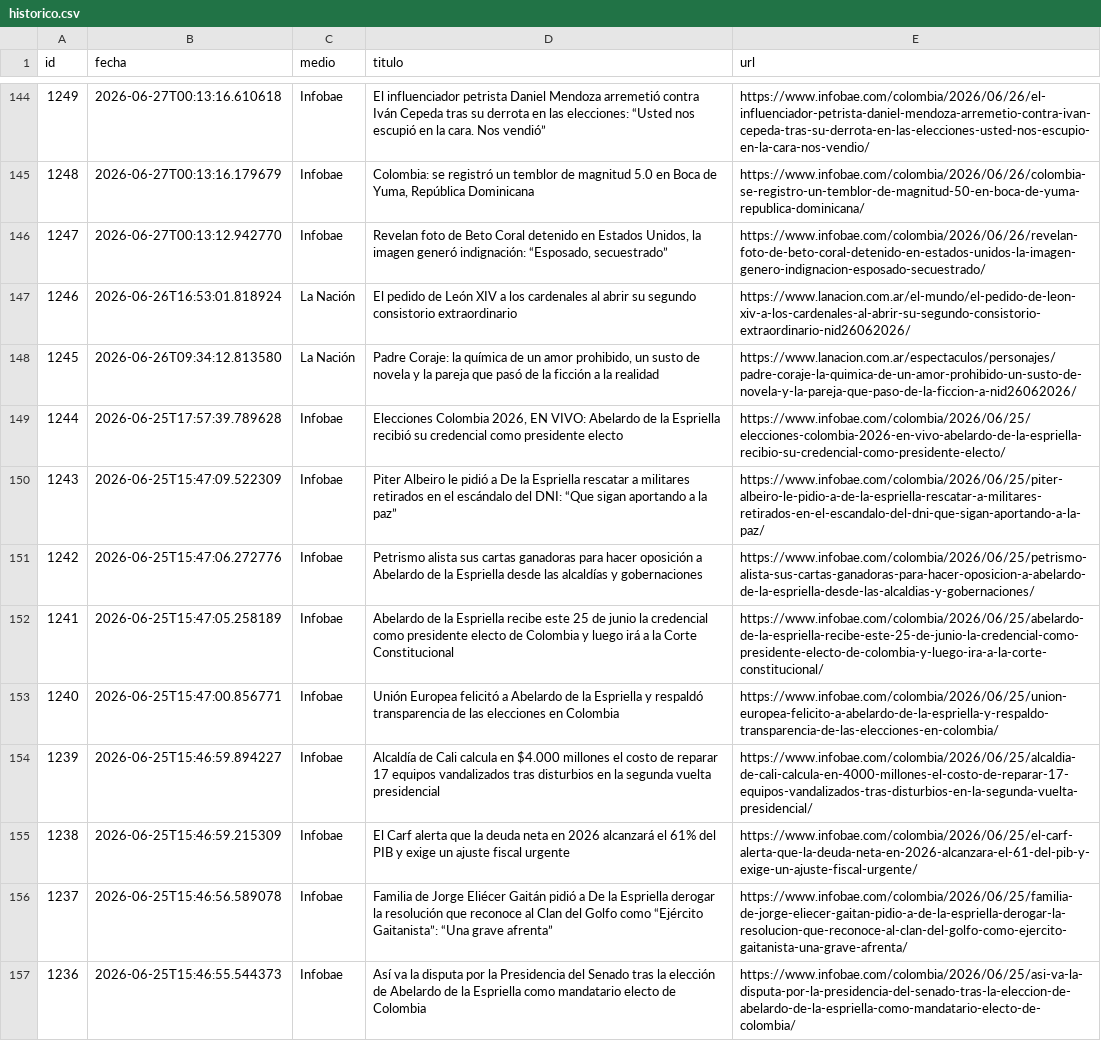
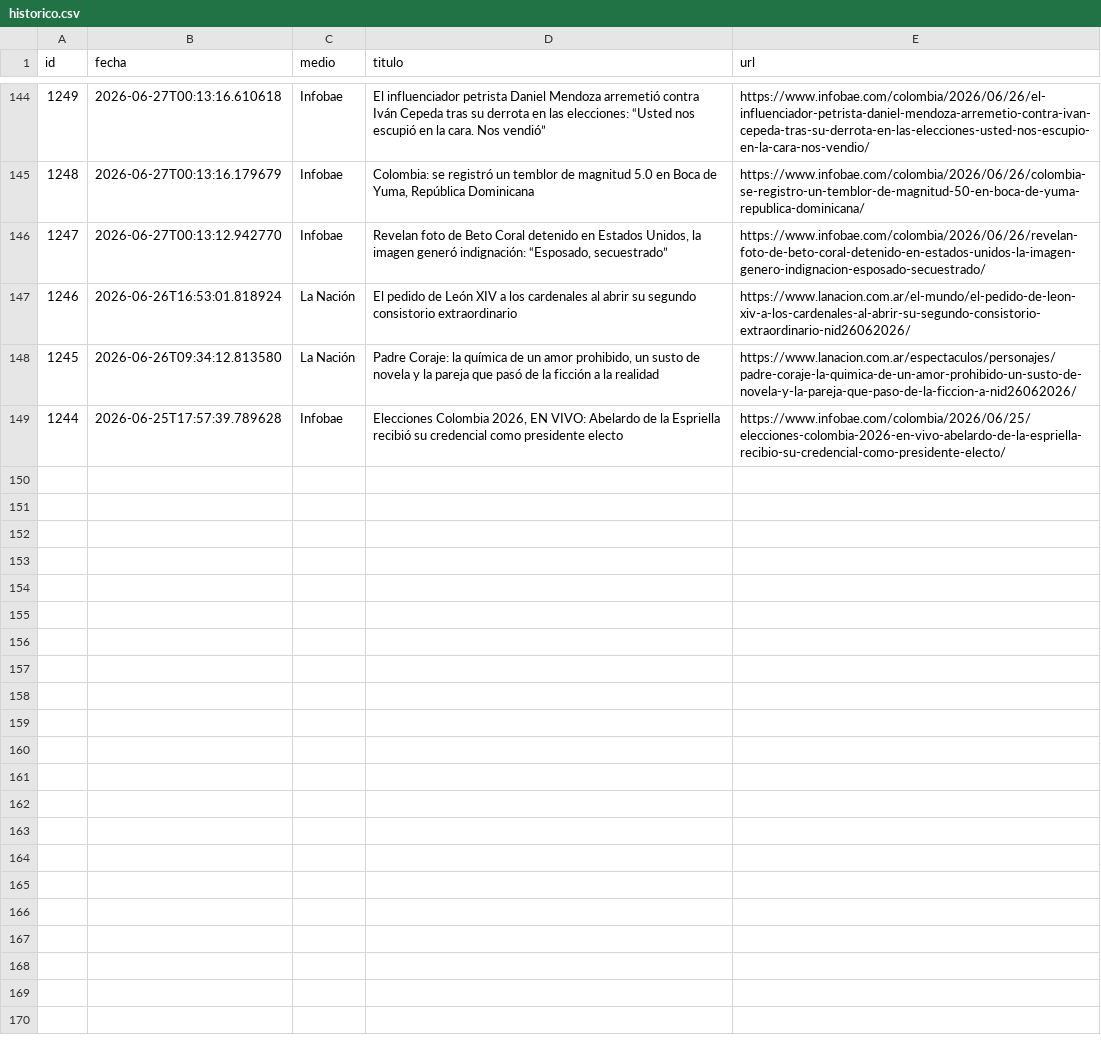
Before and after one commit to ElvisChatzky/BusProyect, a CSV file: data/historico.csv, drawn as a sheet; only a part is shown, gaps mark what is left out; the diff names each change by its address in the sheet, - before the commit and + after, or states it on an @@ line.

```diff
--- a/data/historico.csv
+++ b/data/historico.csv
-row 150: 1243 | 2026-06-25T15:47:09.522309 | Infobae | Piter Albeiro le pidió a De la Espriella rescatar a militares retirados en el escándalo del DNI: “Que sigan aportando a la paz” | https://www.infobae.com/colombia/2026/06/25/piter-albeiro-le-pidio-a-de-la-espriella-rescatar-a-militares-retirados-en-el-escandalo-del-dni-que-sigan-aportando-a-la-paz/
-row 151: 1242 | 2026-06-25T15:47:06.272776 | Infobae | Petrismo alista sus cartas ganadoras para hacer oposición a Abelardo de la Espriella desde las alcaldías y gobernaciones | https://www.infobae.com/colombia/2026/06/25/petrismo-alista-sus-cartas-ganadoras-para-hacer-oposicion-a-abelardo-de-la-espriella-desde-las-alcaldias-y-gobernaciones/
-row 152: 1241 | 2026-06-25T15:47:05.258189 | Infobae | Abelardo de la Espriella recibe este 25 de junio la credencial como presidente electo de Colombia y luego irá a la Corte Constitucional | https://www.infobae.com/colombia/2026/06/25/abelardo-de-la-espriella-recibe-este-25-de-junio-la-credencial-como-presidente-electo-de-colombia-y-luego-ira-a-la-corte-constitucional/
-row 153: 1240 | 2026-06-25T15:47:00.856771 | Infobae | Unión Europea felicitó a Abelardo de la Espriella y respaldó transparencia de las elecciones en Colombia | https://www.infobae.com/colombia/2026/06/25/union-europea-felicito-a-abelardo-de-la-espriella-y-respaldo-transparencia-de-las-elecciones-en-colombia/
-row 154: 1239 | 2026-06-25T15:46:59.894227 | Infobae | Alcaldía de Cali calcula en $4.000 millones el costo de reparar 17 equipos vandalizados tras disturbios en la segunda vuelta presidencial | https://www.infobae.com/colombia/2026/06/25/alcaldia-de-cali-calcula-en-4000-millones-el-costo-de-reparar-17-equipos-vandalizados-tras-disturbios-en-la-segunda-vuelta-presidencial/
-row 155: 1238 | 2026-06-25T15:46:59.215309 | Infobae | El Carf alerta que la deuda neta en 2026 alcanzará el 61% del PIB y exige un ajuste fiscal urgente | https://www.infobae.com/colombia/2026/06/25/el-carf-alerta-que-la-deuda-neta-en-2026-alcanzara-el-61-del-pib-y-exige-un-ajuste-fiscal-urgente/
-row 156: 1237 | 2026-06-25T15:46:56.589078 | Infobae | Familia de Jorge Eliécer Gaitán pidió a De la Espriella derogar la resolución que reconoce al Clan del Golfo como “Ejército Gaitanista”: “Una grave afrenta” | https://www.infobae.com/colombia/2026/06/25/familia-de-jorge-eliecer-gaitan-pidio-a-de-la-espriella-derogar-la-resolucion-que-reconoce-al-clan-del-golfo-como-ejercito-gaitanista-una-grave-afrenta/
-row 157: 1236 | 2026-06-25T15:46:55.544373 | Infobae | Así va la disputa por la Presidencia del Senado tras la elección de Abelardo de la Espriella como mandatario electo de Colombia | https://www.infobae.com/colombia/2026/06/25/asi-va-la-disputa-por-la-presidencia-del-senado-tras-la-eleccion-de-abelardo-de-la-espriella-como-mandatario-electo-de-colombia/
```
Also changed, not shown: 1 other file.
